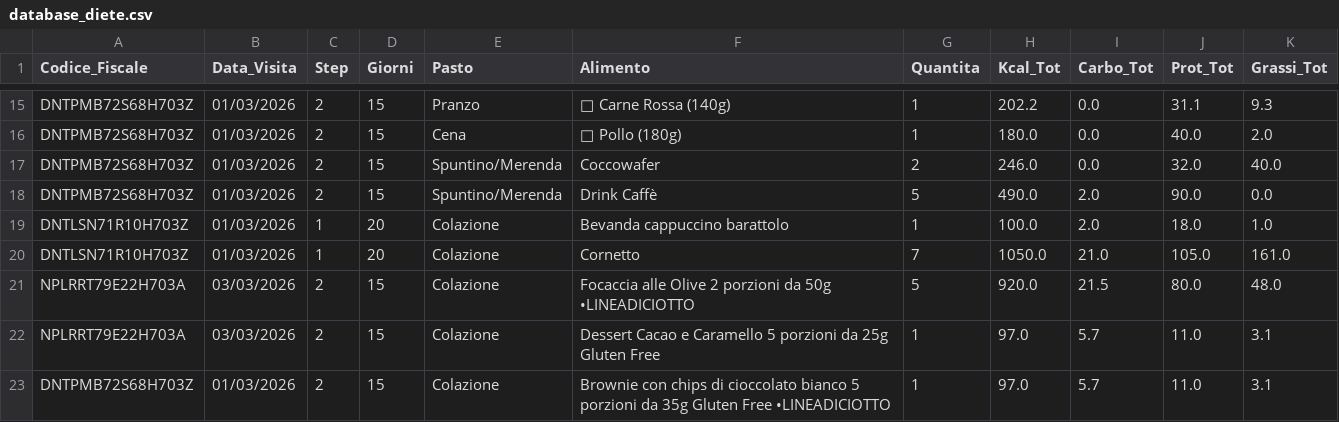
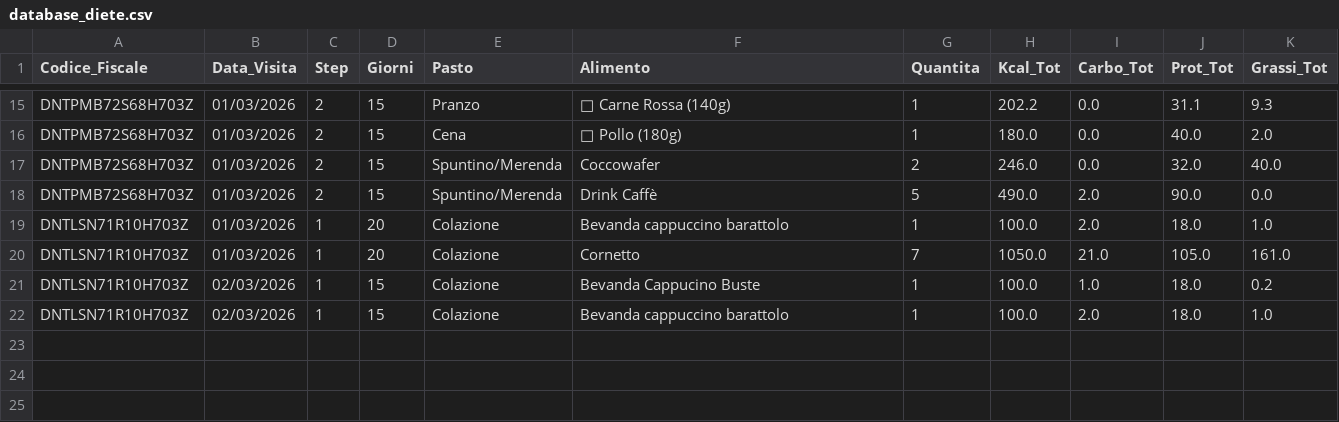
Before and after one commit to sanden71-cloud/Gestionale-Studio, a CSV file: data/admin/database_diete.csv, drawn as a sheet; only a part is shown, gaps mark what is left out.

```diff
--- a/data/admin/database_diete.csv
+++ b/data/admin/database_diete.csv
@@ -20,4 +20,3 @@ DNTLSN71R10H703Z,01/03/2026,1,20,Colazione,Bevanda cappuccino barattolo,1,100.0,
 DNTLSN71R10H703Z,01/03/2026,1,20,Colazione,Cornetto,7,1050.0,21.0,105.0,161.0
-NPLRRT79E22H703A,03/03/2026,2,15,Colazione,Focaccia alle Olive  2 porzioni da 50g •LINEADICIOTTO,5,920.0,21.5,80.0,48.0
-NPLRRT79E22H703A,03/03/2026,2,15,Colazione,Dessert Cacao e Caramello 5 porzioni da 25g Gluten Free,1,97.0,5.7,11.0,3.1
-DNTPMB72S68H703Z,01/03/2026,2,15,Colazione,Brownie con chips di cioccolato bianco 5 porzioni da 35g Gluten Free •LINEADICIOTTO,1,97.0,5.7,11.0,3.1
+DNTLSN71R10H703Z,02/03/2026,1,15,Colazione,Bevanda Cappucino Buste,1,100.0,1.0,18.0,0.2
+DNTLSN71R10H703Z,02/03/2026,1,15,Colazione,Bevanda cappuccino barattolo,1,100.0,2.0,18.0,1.0
```
Also changed, not shown: data/admin/database_alimenti.csv, data/admin/database_pazienti.csv, 17 other files.
